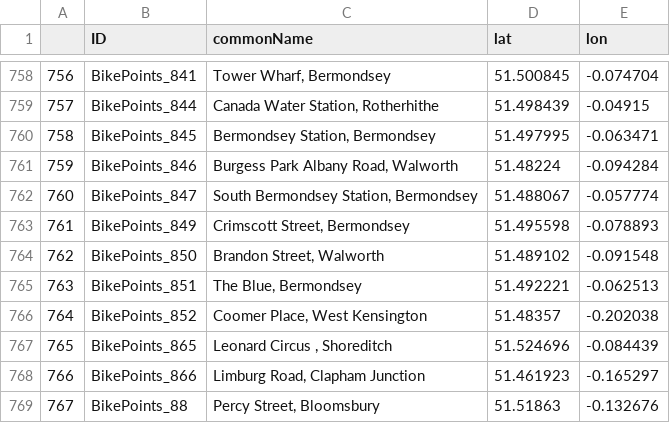
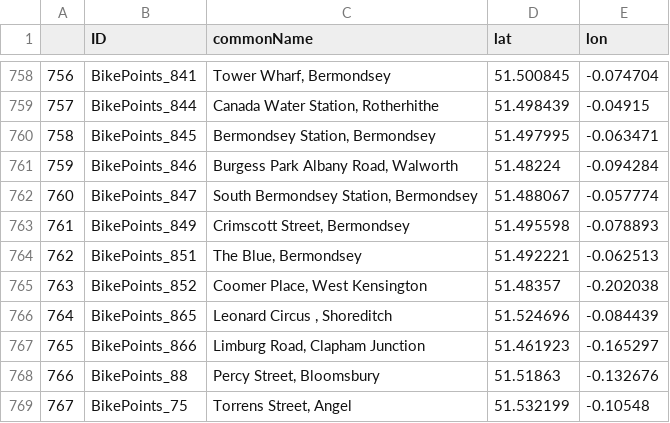
Before and after one commit to PervasiveUrbanism/PervasiveUrbanism_24-25, a CSV file: Skills 3 - Day 1 Datamining Python 1/Excercise 05 - API Download Data from TfL/BikePointsLocation.csv, drawn as a sheet; only a part is shown, gaps mark what is left out; the shorter side is filled out with more unchanged rows; removed rows and columns are numbered as before the commit, all else as after; the diff names each change by its address in the sheet, - before the commit and + after, or states it on an @@ line.

```diff
--- a/Skills 3 - Day 1 Datamining Python 1/Excercise 05 - API Download Data from TfL/BikePointsLocation.csv
+++ b/Skills 3 - Day 1 Datamining Python 1/Excercise 05 - API Download Data from TfL/BikePointsLocation.csv
-row 764: 762 | BikePoints_850 | Brandon Street, Walworth | 51.489102 | -0.091548
@@ column A renumbered from row 764 down @@
```
Also changed, not shown: 9 other files.
